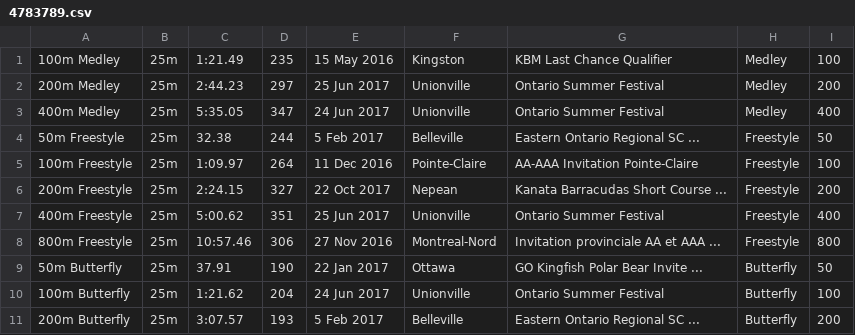
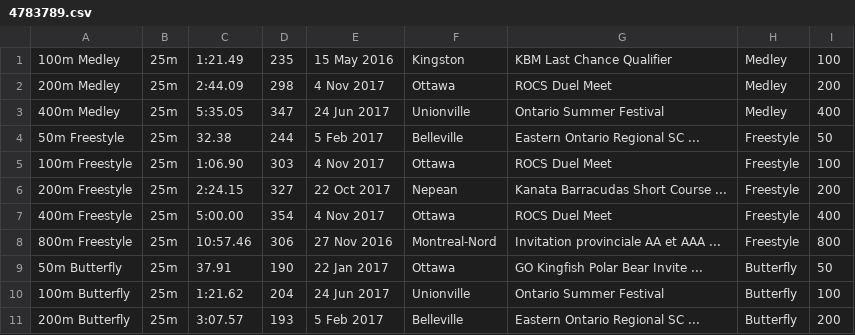
Before and after one commit to Subject2Risk/swim-report, a CSV file: swim-data/4783789.csv, drawn as a sheet; only a part is shown.

```diff
--- a/swim-data/4783789.csv
+++ b/swim-data/4783789.csv
@@ -1,8 +1,8 @@
 100m Medley,25m,1:21.49,235,15 May 2016,Kingston,KBM Last Chance Qualifier,Medley,100
-200m Medley,25m,2:44.23,297,25 Jun 2017,Unionville,Ontario Summer Festival,Medley,200
+200m Medley,25m,2:44.09,298,4 Nov 2017,Ottawa,ROCS Duel Meet,Medley,200
 400m Medley,25m,5:35.05,347,24 Jun 2017,Unionville,Ontario Summer Festival,Medley,400
 50m Freestyle,25m,32.38,244,5 Feb 2017,Belleville,Eastern Ontario Regional SC ...,Freestyle,50
-100m Freestyle,25m,1:09.97,264,11 Dec 2016,Pointe-Claire,AA-AAA Invitation Pointe-Claire,Freestyle,100
+100m Freestyle,25m,1:06.90,303,4 Nov 2017,Ottawa,ROCS Duel Meet,Freestyle,100
 200m Freestyle,25m,2:24.15,327,22 Oct 2017,Nepean,Kanata Barracudas Short Course ...,Freestyle,200
-400m Freestyle,25m,5:00.62,351,25 Jun 2017,Unionville,Ontario Summer Festival,Freestyle,400
+400m Freestyle,25m,5:00.00,354,4 Nov 2017,Ottawa,ROCS Duel Meet,Freestyle,400
 800m Freestyle,25m,10:57.46,306,27 Nov 2016,Montreal-Nord,Invitation provinciale AA et AAA ...,Freestyle,800
```
Also changed, not shown: swim-data/4841880.csv, swim-data/4908330.csv, 12 other files.
